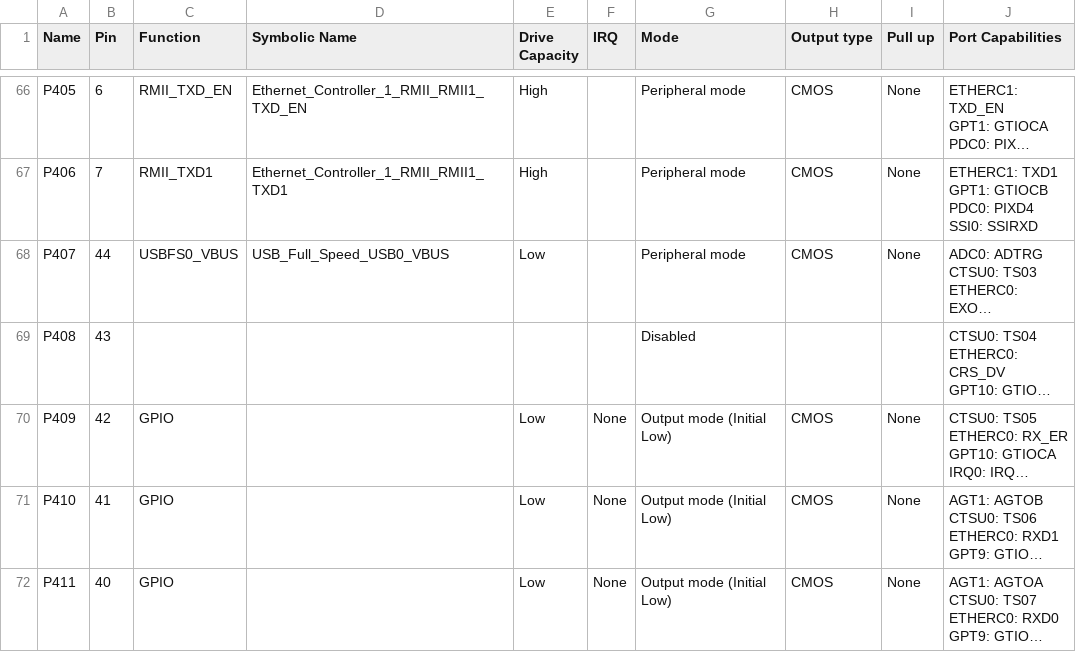
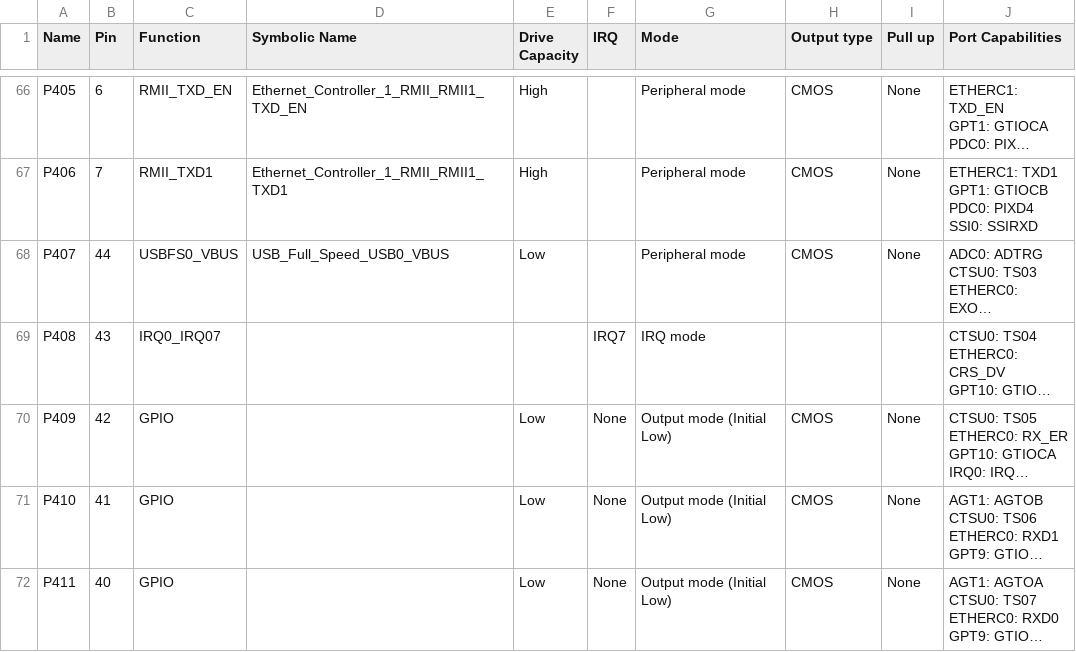
Before and after one commit to NYUAD-LabOps/Callisto, a CSV file: Callisto/synergy_cfg/ssp_cfg/bsp/S7G2-SK.csv, drawn as a sheet; only a part is shown, gaps mark what is left out; long unchanged cells end in …; the diff covers the shown part only; the diff names each change by its address in the sheet, - before the commit and + after, or states it on an @@ line.

```diff
--- a/Callisto/synergy_cfg/ssp_cfg/bsp/S7G2-SK.csv
+++ b/Callisto/synergy_cfg/ssp_cfg/bsp/S7G2-SK.csv
-C69 (Function): (empty)
+C69 (Function): IRQ0_IRQ07
-F69 (IRQ): (empty)
+F69 (IRQ): IRQ7
-G69 (Mode): Disabled
+G69 (Mode): IRQ mode
```
Also changed, not shown: 39 edited cells elsewhere in this file, 8 other files.
